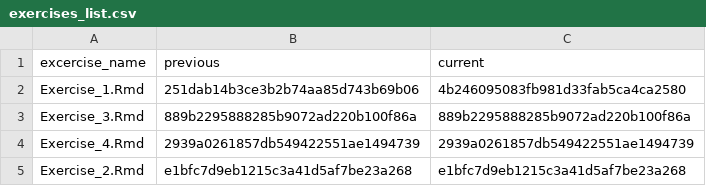
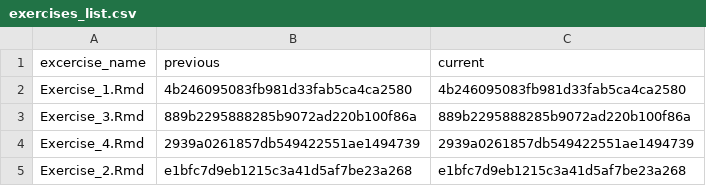
Before and after one commit to jobreu/tidyverse-workshop-esra-2021, a CSV file: content/exercises/exercises_list.csv, drawn as a sheet.

```diff
--- a/content/exercises/exercises_list.csv
+++ b/content/exercises/exercises_list.csv
@@ -1,3 +1,3 @@
 excercise_name,previous,current
-Exercise_1.Rmd,251dab14b3ce3b2b74aa85d743b69b06,4b246095083fb981d33fab5ca4ca2580
+Exercise_1.Rmd,4b246095083fb981d33fab5ca4ca2580,4b246095083fb981d33fab5ca4ca2580
 Exercise_3.Rmd,889b2295888285b9072ad220b100f86a,889b2295888285b9072ad220b100f86a
```
Also changed, not shown: content/sessions/sessions_list.csv, 2 other files.
